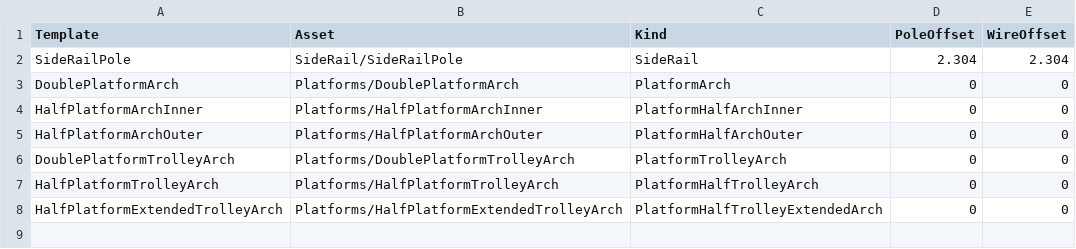
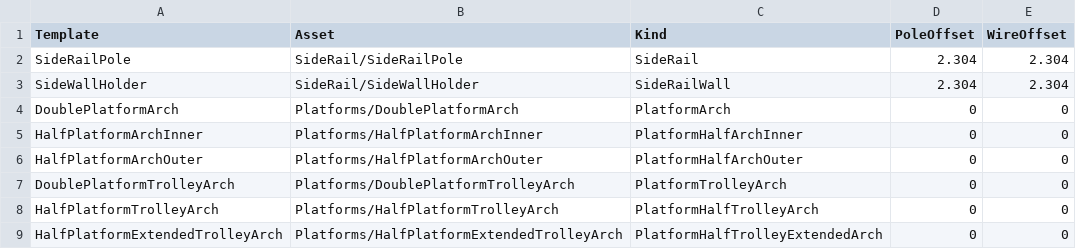
Before and after one commit to Knsgf/Derail_Valley_electric_concept, a CSV file: unity_project/Assets/Catenary/side_poles.csv, drawn as a sheet.

Commit message:
Wall-mounted side rail holder

```diff
--- a/unity_project/Assets/Catenary/side_poles.csv
+++ b/unity_project/Assets/Catenary/side_poles.csv
@@ -2,2 +2,3 @@ Template,Asset,Kind,PoleOffset,WireOffset
 SideRailPole,SideRail/SideRailPole,SideRail,2.304,2.304
+SideWallHolder,SideRail/SideWallHolder,SideRailWall,2.304,2.304
 DoublePlatformArch,Platforms/DoublePlatformArch,PlatformArch,0,0
```
Also changed, not shown: 8 other files.
